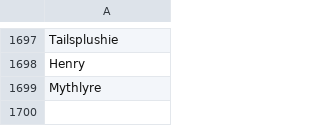
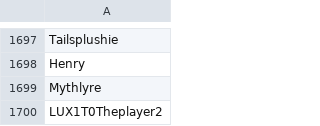
Before and after one commit to th330p-prog/PlayerList, a CSV file: PlayerList.csv, drawn as a sheet; only a part is shown, gaps mark what is left out.

Commit message:
Add player LUX1T0Theplayer2

```diff
--- a/PlayerList.csv
+++ b/PlayerList.csv
@@ -1699 +1699,2 @@ Henry
 Mythlyre
+LUX1T0Theplayer2
```
